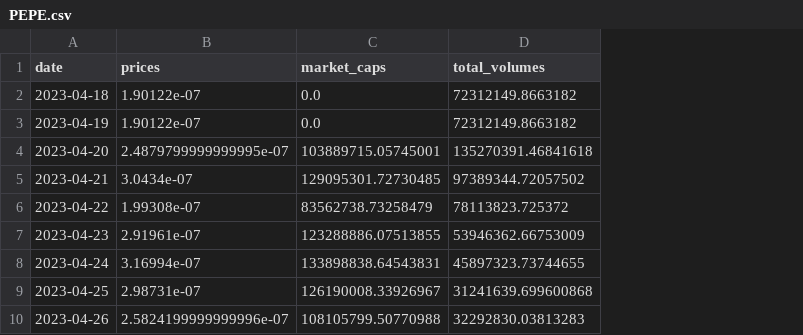
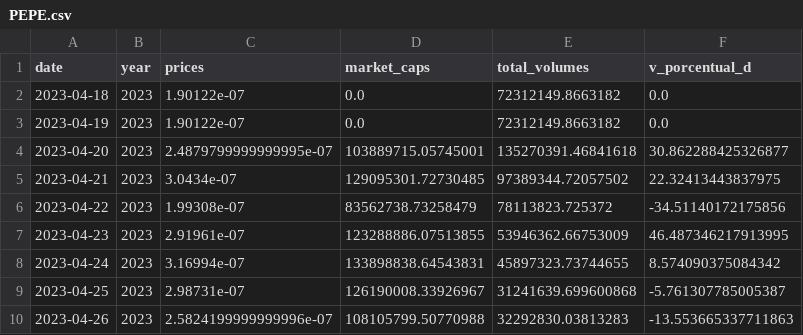
Before and after one commit to kdavisong/DA_Crypto_Maket, a CSV file: Cryptos_csv/PEPE.csv, drawn as a sheet; only a part is shown; the diff names each change by its address in the sheet, - before the commit and + after, or states it on an @@ line.

```diff
--- a/Cryptos_csv/PEPE.csv
+++ b/Cryptos_csv/PEPE.csv
+column B (year), rows 2-10: all 2023
+column F (v_porcentual_d), rows 2-10: 0.0 | 0.0 | 30.862288425326877 | 22.32413443837975 | -34.51140172175856 | 46.487346217913995 | 8.574090375084342 | -5.761307785005387 | -13.553665337711863
```
Also changed, not shown: 25 other files.
